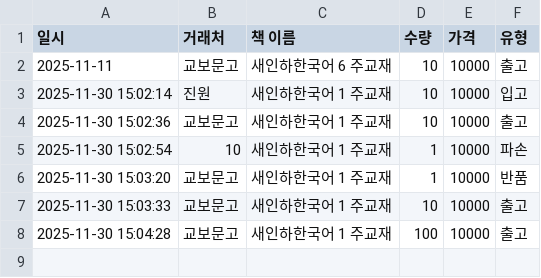
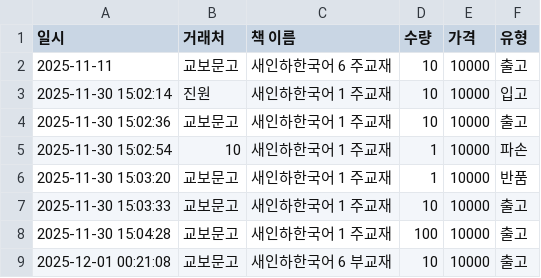
Before and after one commit to skarnjs5998-web/software, a CSV file: transactions.csv, drawn as a sheet.

Commit message:
Add Tx: 출고 - 새인하한국어 6 부교재

```diff
--- a/transactions.csv
+++ b/transactions.csv
@@ -8 +8,2 @@
 2025-11-30 15:04:28,교보문고,새인하한국어 1 주교재,100,10000,출고
+2025-12-01 00:21:08,교보문고,새인하한국어 6 부교재,10,10000,출고
```
